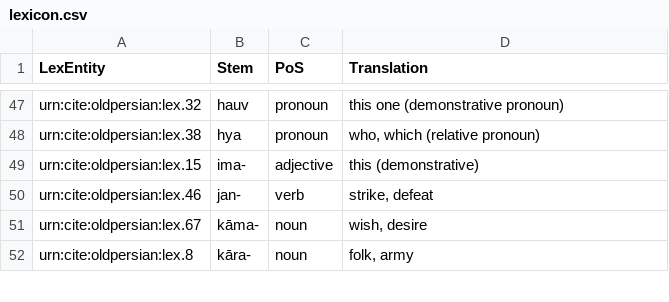
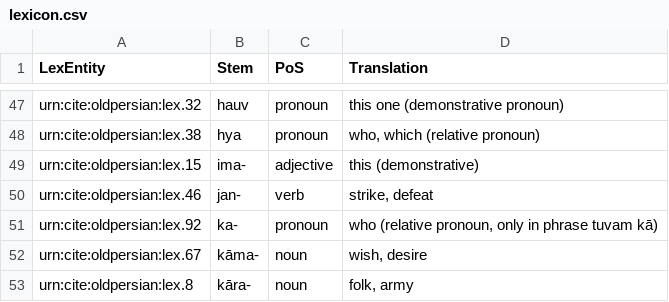
Before and after one commit to neelsmith/op, a CSV file: collections/lexicon.csv, drawn as a sheet; only a part is shown, gaps mark what is left out.

Commit message:
Update lexicon.csv

```diff
--- a/collections/lexicon.csv
+++ b/collections/lexicon.csv
@@ -50,2 +50,3 @@ urn:cite:oldpersian:lex.15,ima-,adjective,"this (demonstrative)"
 urn:cite:oldpersian:lex.46,jan-,verb,"strike, defeat"
+urn:cite:oldpersian:lex.92,ka-,pronoun,"who (relative pronoun, only in phrase tuvam kā)"
 urn:cite:oldpersian:lex.67,kāma-,noun,"wish, desire"
```
